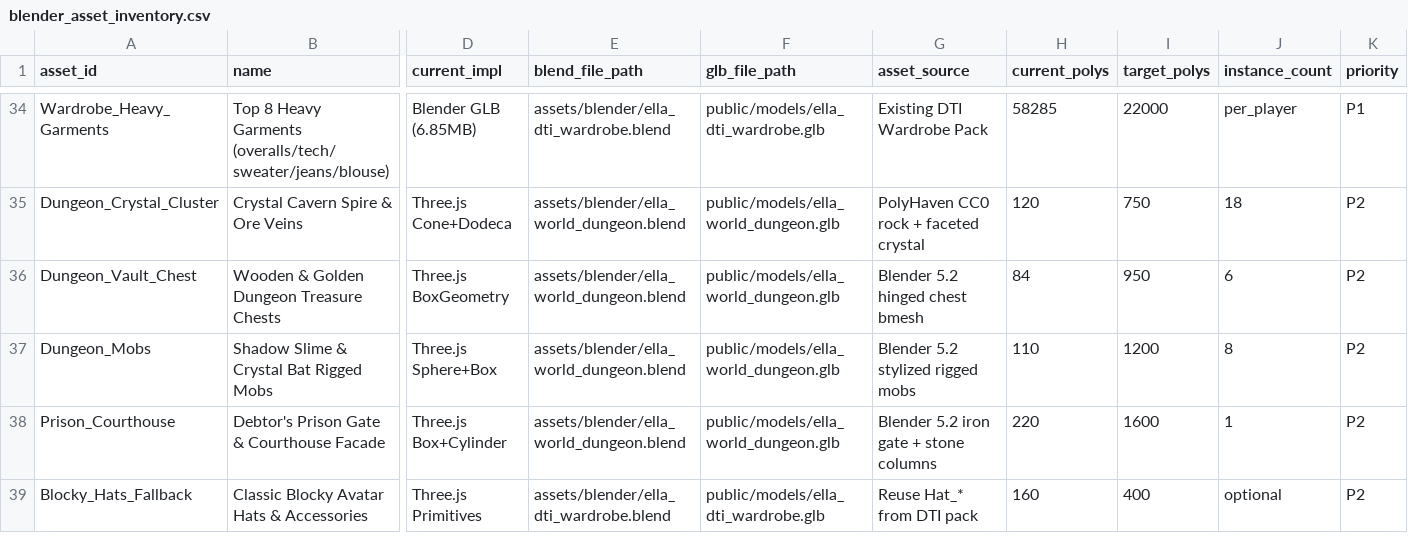
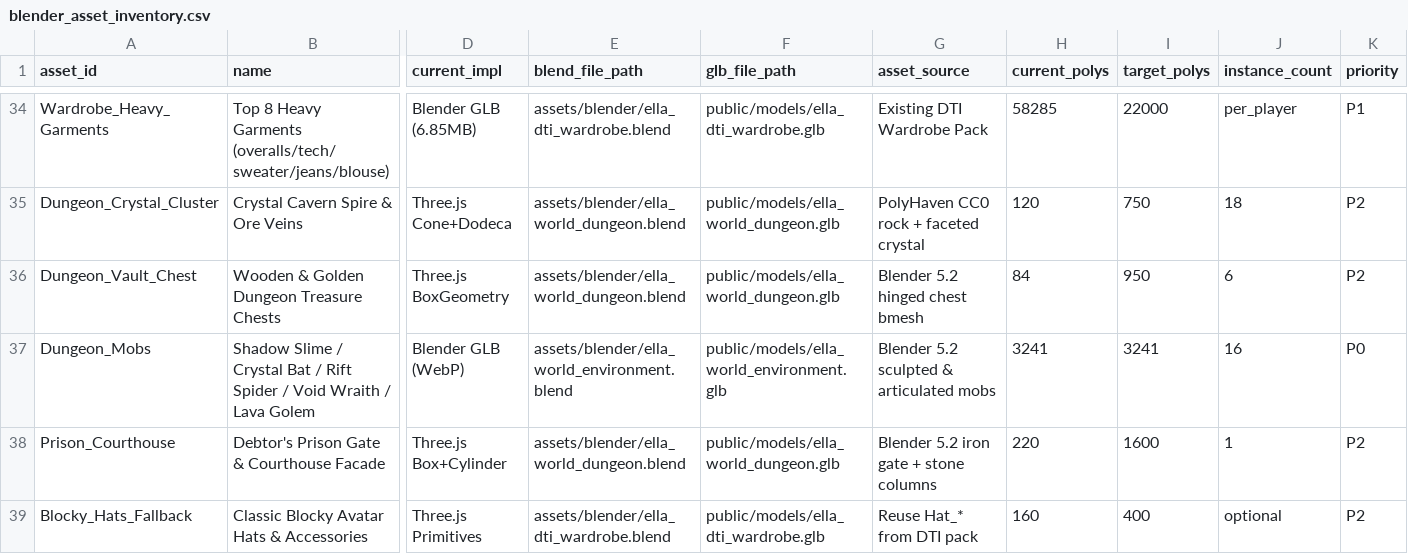
Before and after one commit to rbaindourov/ella-world, a CSV file: docs/blender_asset_inventory.csv, drawn as a sheet; only a part is shown, gaps mark what is left out; the diff covers the shown part only; the diff names each change by its address in the sheet, - before the commit and + after, or states it on an @@ line.

Commit message:
feat(world): add sculpted 3d enemies, prebuilt village homes, and shadow rift mortal arena
Conversation-ID: be2ed3da-b77f-41f9-86b6-e05779c8014c
Agent: agents@darter

```diff
--- a/docs/blender_asset_inventory.csv
+++ b/docs/blender_asset_inventory.csv
-B37 (name): Shadow Slime & Crystal Bat Rigged Mobs
+B37 (name): Shadow Slime / Crystal Bat / Rift Spider / Void Wraith / Lava Golem
-D37 (current_impl): Three.js Sphere+Box
+D37 (current_impl): Blender GLB (WebP)
-E37 (blend_file_path): assets/blender/ella_world_dungeon.blend
+E37 (blend_file_path): assets/blender/ella_world_environment.blend
-F37 (glb_file_path): public/models/ella_world_dungeon.glb
+F37 (glb_file_path): public/models/ella_world_environment.glb
-G37 (asset_source): Blender 5.2 stylized rigged mobs
+G37 (asset_source): Blender 5.2 sculpted & articulated mobs
-H37 (current_polys): 110
+H37 (current_polys): 3241
-I37 (target_polys): 1200
+I37 (target_polys): 3241
-J37 (instance_count): 8
+J37 (instance_count): 16
-K37 (priority): P2
+K37 (priority): P0
```
Also changed, not shown: 1 edited cell elsewhere in this file, 20 other files.
